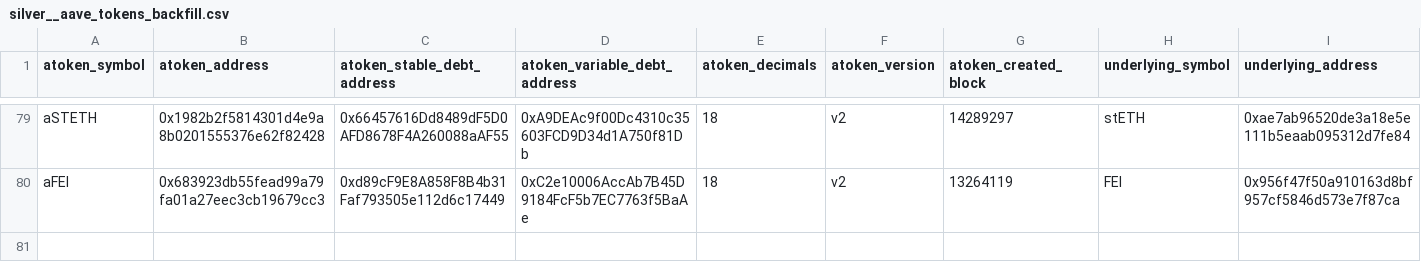
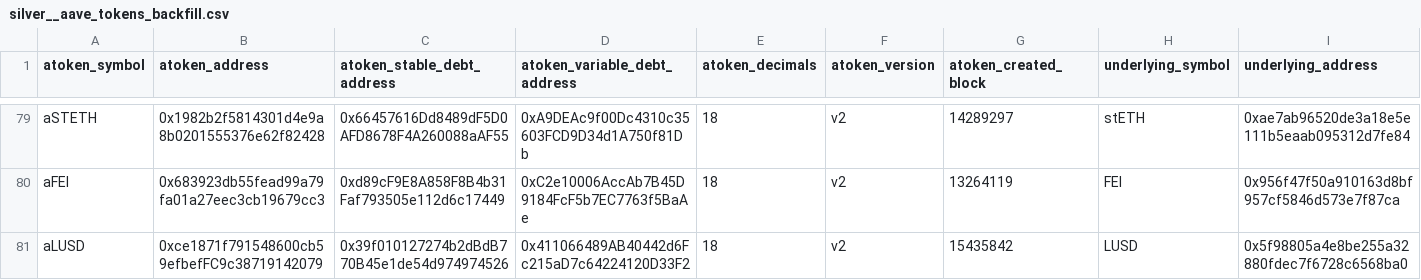
Before and after one commit to FlipsideCrypto/ethereum-models, a CSV file: data/silver__aave_tokens_backfill.csv, drawn as a sheet; only a part is shown, gaps mark what is left out; rows hold the shown columns only; the diff names each change by its address in the sheet, - before the commit and + after, or states it on an @@ line.

```diff
--- a/data/silver__aave_tokens_backfill.csv
+++ b/data/silver__aave_tokens_backfill.csv
+row 81: aLUSD | 0xce1871f791548600cb59efbefFC9c38719142079 | 0x39f010127274b2dBdB770B45e1de54d974974526 | 0x411066489AB40442d6Fc215aD7c64224120D33F2 | 18 | v2 | 15435842 | LUSD | 0x5f98805a4e8be255a32880fdec7f6728c6568ba0
```
Also changed, not shown: 2 other files.
